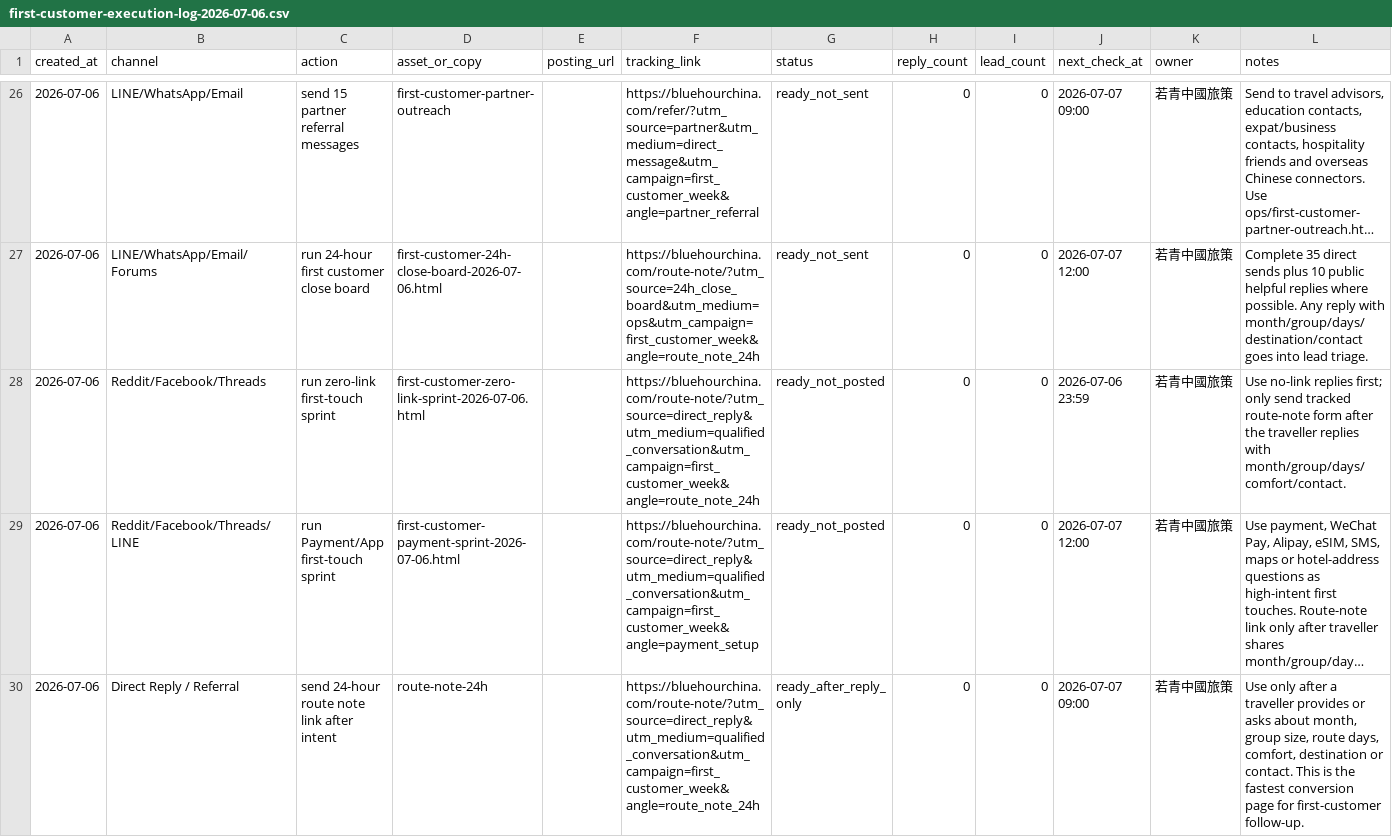
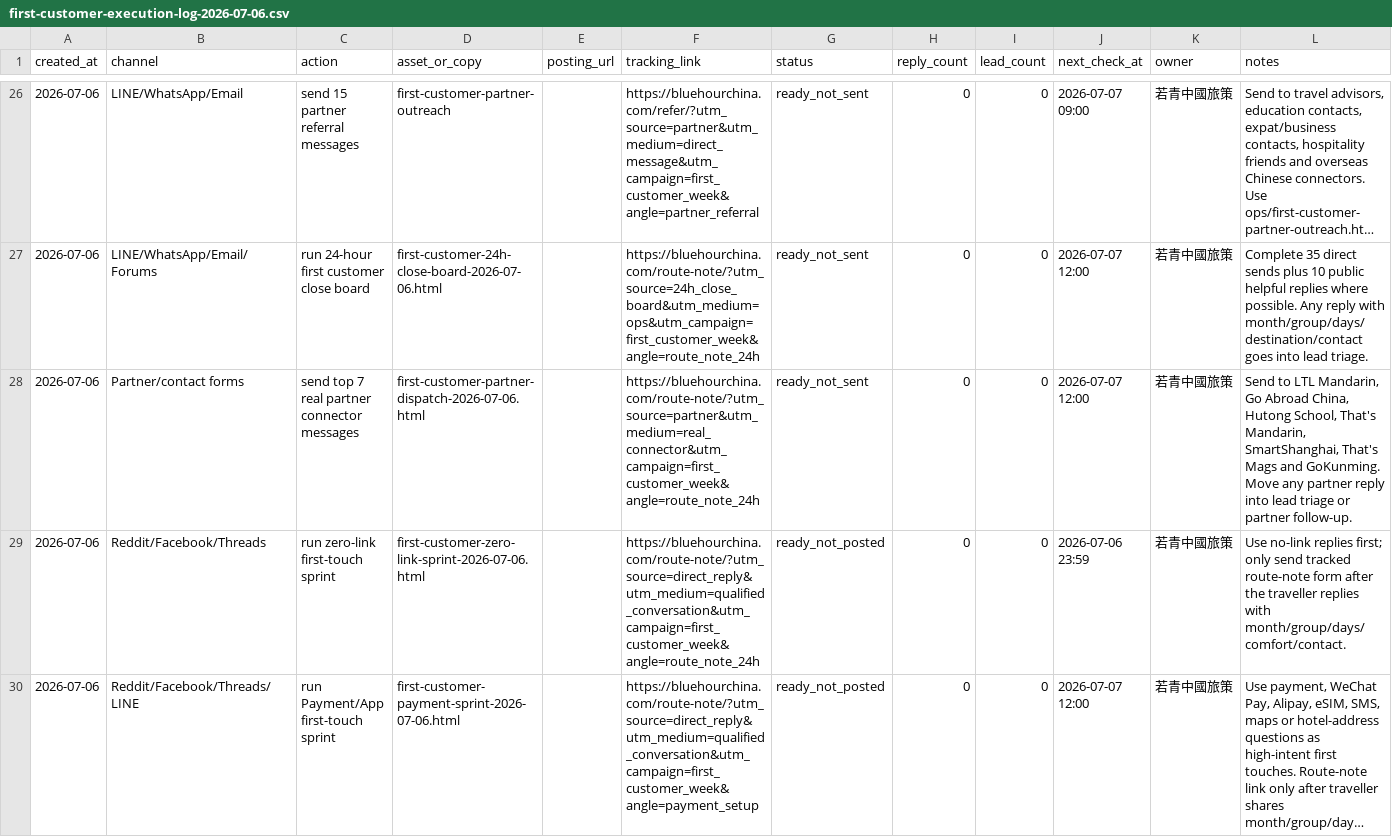
Before and after one commit to bluehourchina/bluehourchina.com, a CSV file: ops/first-customer-execution-log-2026-07-06.csv, drawn as a sheet; only a part is shown, gaps mark what is left out; the shorter side is filled out with more unchanged rows; long unchanged cells end in ….

Commit message:
Add real partner dispatch targets

```diff
--- a/ops/first-customer-execution-log-2026-07-06.csv
+++ b/ops/first-customer-execution-log-2026-07-06.csv
@@ -27,2 +27,3 @@ created_at,channel,action,asset_or_copy,posting_url,tracking_link,status,reply_c
 2026-07-06,LINE/WhatsApp/Email/Forums,run 24-hour first customer close board,first-customer-24h-close-board-2026-07-06.html,,"https://bluehourchina.com/route-note/?utm_source=24h_close_board&utm_medium=ops&utm_campaign=first_customer_week&angle=route_note_24h",ready_not_sent,0,0,2026-07-07 12:00,若青中國旅策,"Complete 35 direct sends plus 10 public helpful replies where possible. Any reply with month/group/days/destination/contact goes into lead triage."
+2026-07-06,Partner/contact forms,send top 7 real partner connector messages,first-customer-partner-dispatch-2026-07-06.html,,"https://bluehourchina.com/route-note/?utm_source=partner&utm_medium=real_connector&utm_campaign=first_customer_week&angle=route_note_24h",ready_not_sent,0,0,2026-07-07 12:00,若青中國旅策,"Send to LTL Mandarin, Go Abroad China, Hutong School, That's Mandarin, SmartShanghai, That's Mags and GoKunming. Move any partner reply into lead triage or partner follow-up."
 2026-07-06,Reddit/Facebook/Threads,run zero-link first-touch sprint,first-customer-zero-link-sprint-2026-07-06.html,,"https://bluehourchina.com/route-note/?utm_source=direct_reply&utm_medium=qualified_conversation&utm_campaign=first_customer_week&angle=route_note_24h",ready_not_posted,0,0,2026-07-06 23:59,若青中國旅策,"Use no-link replies first; only send tracked route-note form after the traveller replies with month/group/days/comfort/contact."
```
Also changed, not shown: 9 other files.
